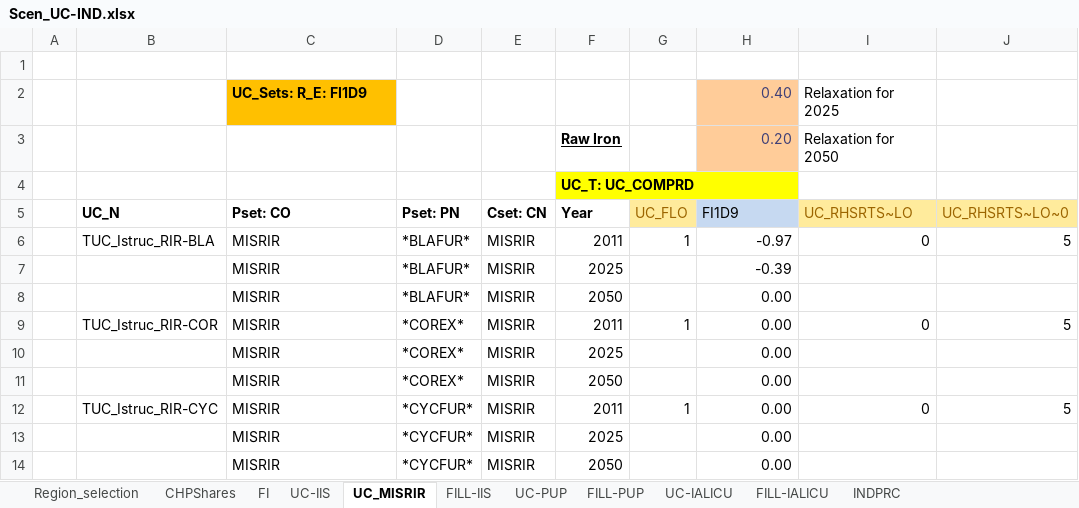
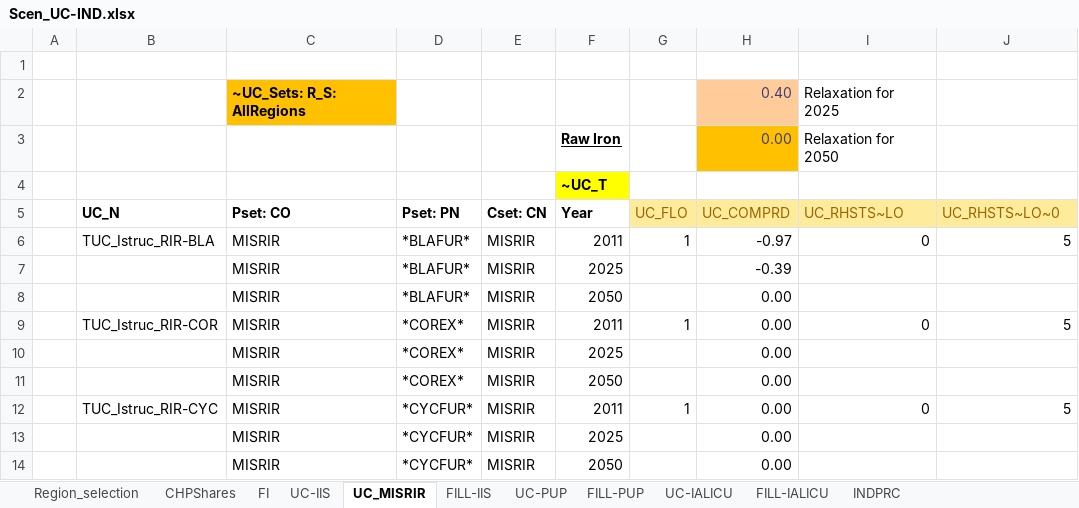
Before and after one commit to Padam-Adhikari/TIMES_FIN_REG, an Excel workbook: Reg-FINTIMES/SuppXLS/Scen_UC-IND.xlsx, sheet UC_MISRIR, drawn as a sheet; values as stored, in another font and other column widths than the file's, no borders; the diff names each change by its address in the sheet, - before the commit and + after, or states it on an @@ line.

```diff
--- a/Reg-FINTIMES/SuppXLS/Scen_UC-IND.xlsx (sheet UC_MISRIR)
+++ b/Reg-FINTIMES/SuppXLS/Scen_UC-IND.xlsx (sheet UC_MISRIR)
-C2 (Pset: CO): UC_Sets: R_E: FI1D9
+C2 (Pset: CO): ~UC_Sets: R_S: AllRegions
-H3 (UC_COMPRD): 0.20
+H3 (UC_COMPRD): 0.00
-H3 fill: #FFCC99
+H3 fill: #FFC000
-F4 (Year): UC_T: UC_COMPRD
+F4 (Year): ~UC_T
-H5: FI1D9
+H5: UC_COMPRD
@@ H5 fill: #C6D9F1 → #FFEB9C, text colour: black → #9C6500 @@
-I5: UC_RHSRTS~LO
+I5: UC_RHSTS~LO
-J5: UC_RHSRTS~LO~0
+J5: UC_RHSTS~LO~0
```
Also changed, not shown: sheet FILL-IIS, sheet Region_selection, sheet UC-IIS, sheet CHPShares, formulas that keep their value, Reg-FINTIMES/SuppXLS/Trades/ScenTrade_TradeParameters.xlsx, Reg-FINTIMES/SuppXLS/Trades/ScenTrade__Trade_Links.xlsx, 9 other files.
